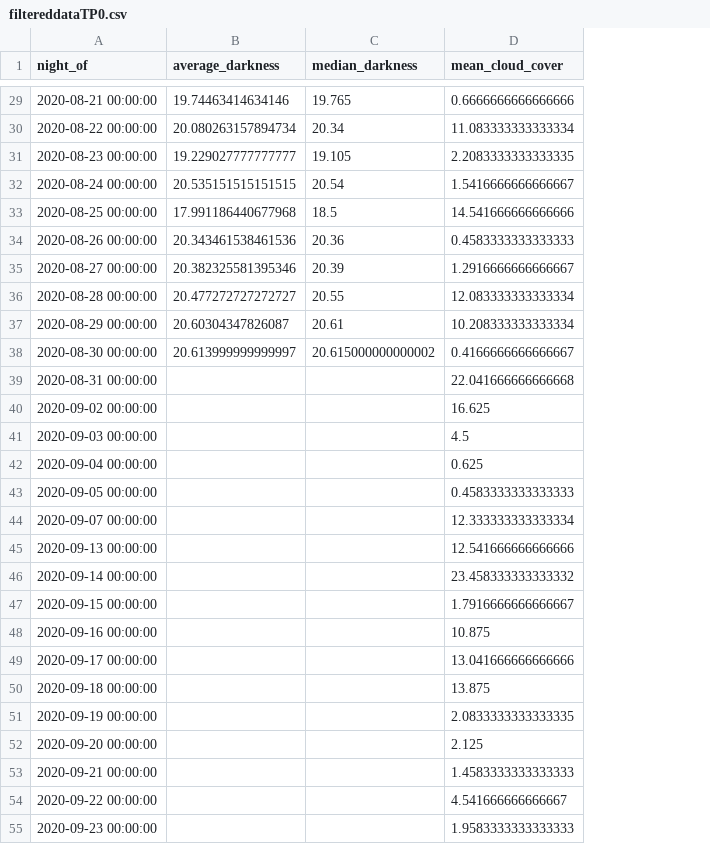
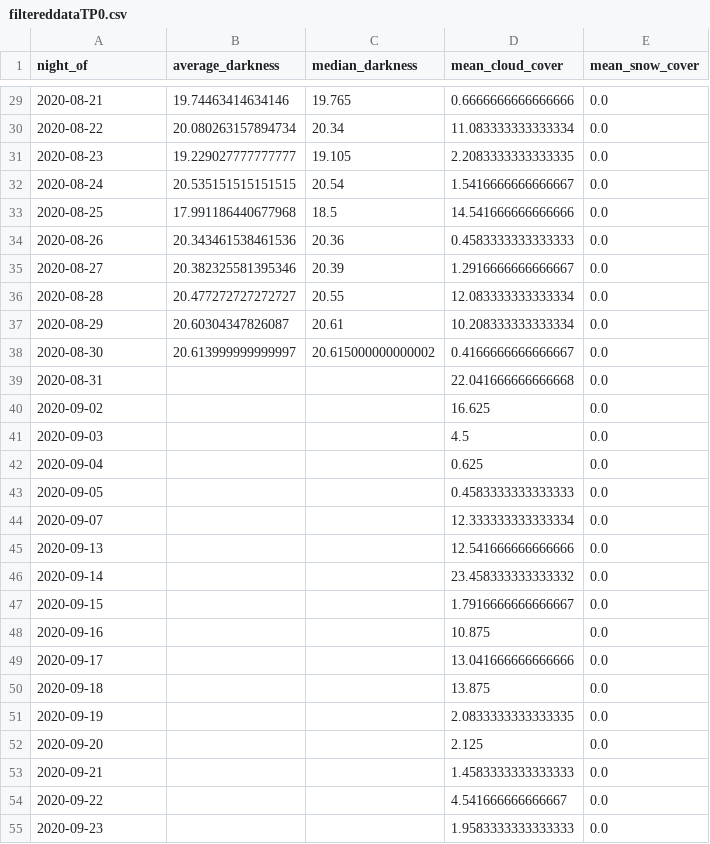
Before and after one commit to MJLuce/DarkSkiesDataAnalytics, a CSV file: filtereddataTP0.csv, drawn as a sheet; only a part is shown, gaps mark what is left out; the diff covers the shown part only; the diff names each change by its address in the sheet, - before the commit and + after, or states it on an @@ line.

```diff
--- a/filtereddataTP0.csv
+++ b/filtereddataTP0.csv
+column E (mean_snow_cover), rows 29-55: all 0.0
-A29 (night_of): 2020-08-21 00:00:00
+A29 (night_of): 2020-08-21
-A30 (night_of): 2020-08-22 00:00:00
+A30 (night_of): 2020-08-22
-A31 (night_of): 2020-08-23 00:00:00
+A31 (night_of): 2020-08-23
-A32 (night_of): 2020-08-24 00:00:00
+A32 (night_of): 2020-08-24
-A33 (night_of): 2020-08-25 00:00:00
+A33 (night_of): 2020-08-25
-A34 (night_of): 2020-08-26 00:00:00
+A34 (night_of): 2020-08-26
-A35 (night_of): 2020-08-27 00:00:00
+A35 (night_of): 2020-08-27
-A36 (night_of): 2020-08-28 00:00:00
+A36 (night_of): 2020-08-28
-A37 (night_of): 2020-08-29 00:00:00
+A37 (night_of): 2020-08-29
-A38 (night_of): 2020-08-30 00:00:00
+A38 (night_of): 2020-08-30
-A39 (night_of): 2020-08-31 00:00:00
+A39 (night_of): 2020-08-31
-A40 (night_of): 2020-09-02 00:00:00
+A40 (night_of): 2020-09-02
-A41 (night_of): 2020-09-03 00:00:00
+A41 (night_of): 2020-09-03
-A42 (night_of): 2020-09-04 00:00:00
+A42 (night_of): 2020-09-04
-A43 (night_of): 2020-09-05 00:00:00
+A43 (night_of): 2020-09-05
-A44 (night_of): 2020-09-07 00:00:00
+A44 (night_of): 2020-09-07
-A45 (night_of): 2020-09-13 00:00:00
+A45 (night_of): 2020-09-13
-A46 (night_of): 2020-09-14 00:00:00
+A46 (night_of): 2020-09-14
-A47 (night_of): 2020-09-15 00:00:00
+A47 (night_of): 2020-09-15
-A48 (night_of): 2020-09-16 00:00:00
+A48 (night_of): 2020-09-16
-A49 (night_of): 2020-09-17 00:00:00
+A49 (night_of): 2020-09-17
-A50 (night_of): 2020-09-18 00:00:00
+A50 (night_of): 2020-09-18
-A51 (night_of): 2020-09-19 00:00:00
+A51 (night_of): 2020-09-19
-A52 (night_of): 2020-09-20 00:00:00
+A52 (night_of): 2020-09-20
-A53 (night_of): 2020-09-21 00:00:00
+A53 (night_of): 2020-09-21
-A54 (night_of): 2020-09-22 00:00:00
+A54 (night_of): 2020-09-22
-A55 (night_of): 2020-09-23 00:00:00
+A55 (night_of): 2020-09-23
```
Also changed, not shown: 80 edited cells elsewhere in this file, filtereddataTP1.csv, filtereddataTP2.csv, 2 other files.
